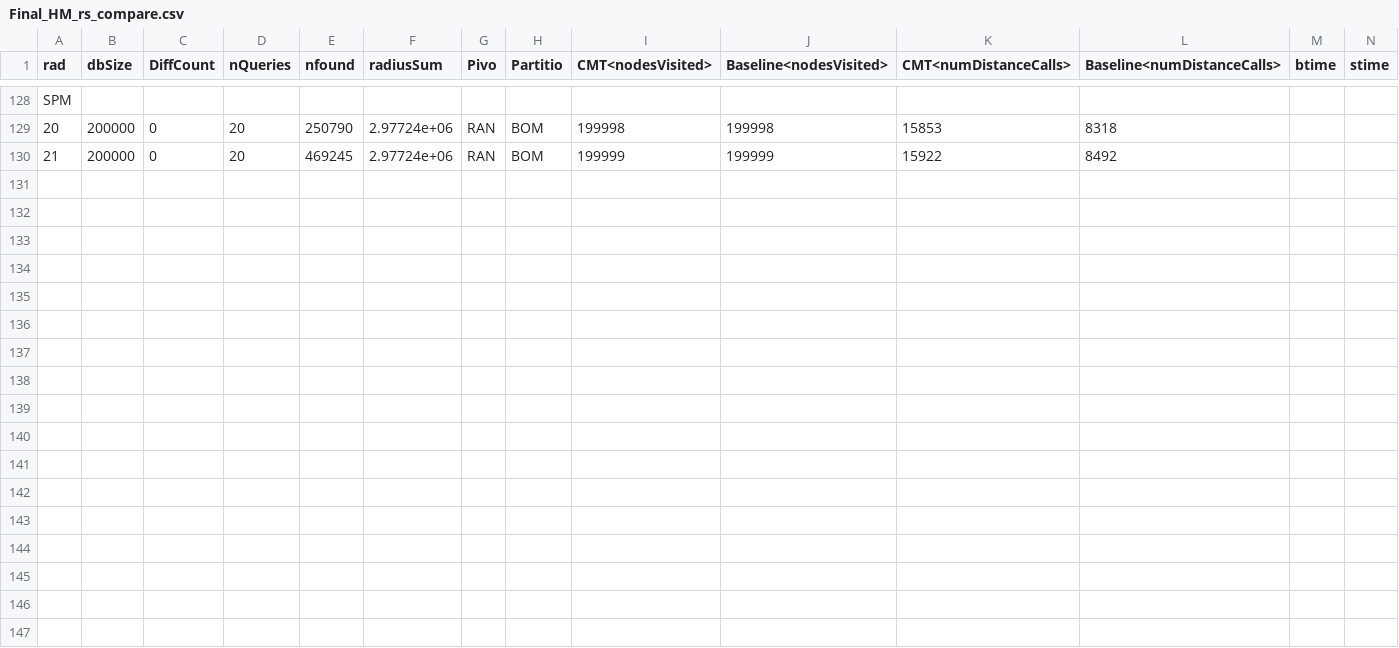
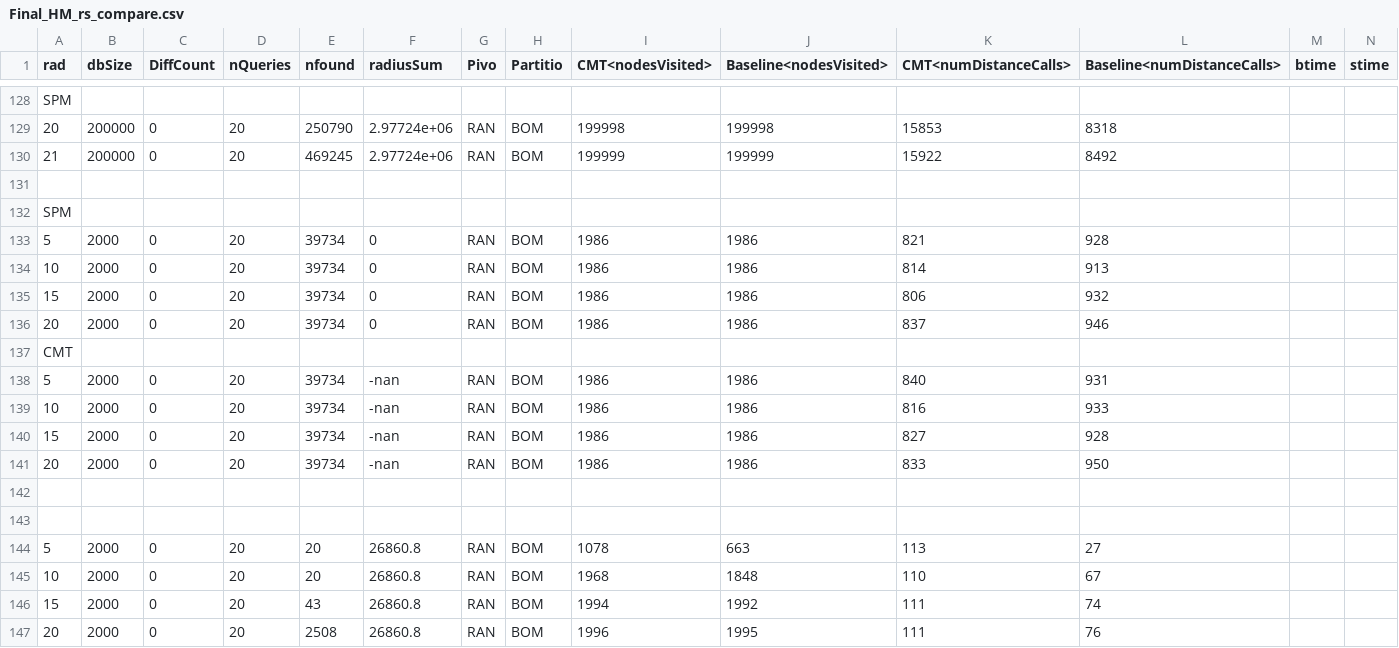
Before and after one commit to weathon/research, a CSV file: src/Final_HM_rs_compare.csv, drawn as a sheet; only a part is shown, gaps mark what is left out.

```diff
--- a/src/Final_HM_rs_compare.csv
+++ b/src/Final_HM_rs_compare.csv
@@ -130 +130,18 @@ SPM
 21,200000,0,20,469245,2.97724e+06,RAN,BOM,199999,199999,15922,8492
+
+SPM
+5,2000,0,20,39734,0,RAN,BOM,1986,1986,821,928
+10,2000,0,20,39734,0,RAN,BOM,1986,1986,814,913
+15,2000,0,20,39734,0,RAN,BOM,1986,1986,806,932
+20,2000,0,20,39734,0,RAN,BOM,1986,1986,837,946
+CMT
+5,2000,0,20,39734,-nan,RAN,BOM,1986,1986,840,931
+10,2000,0,20,39734,-nan,RAN,BOM,1986,1986,816,933
+15,2000,0,20,39734,-nan,RAN,BOM,1986,1986,827,928
+20,2000,0,20,39734,-nan,RAN,BOM,1986,1986,833,950
+
+
+5,2000,0,20,20,26860.8,RAN,BOM,1078,663,113,27
+10,2000,0,20,20,26860.8,RAN,BOM,1968,1848,110,67
+15,2000,0,20,43,26860.8,RAN,BOM,1994,1992,111,74
+20,2000,0,20,2508,26860.8,RAN,BOM,1996,1995,111,76
```
Also changed, not shown: 10 other files.
